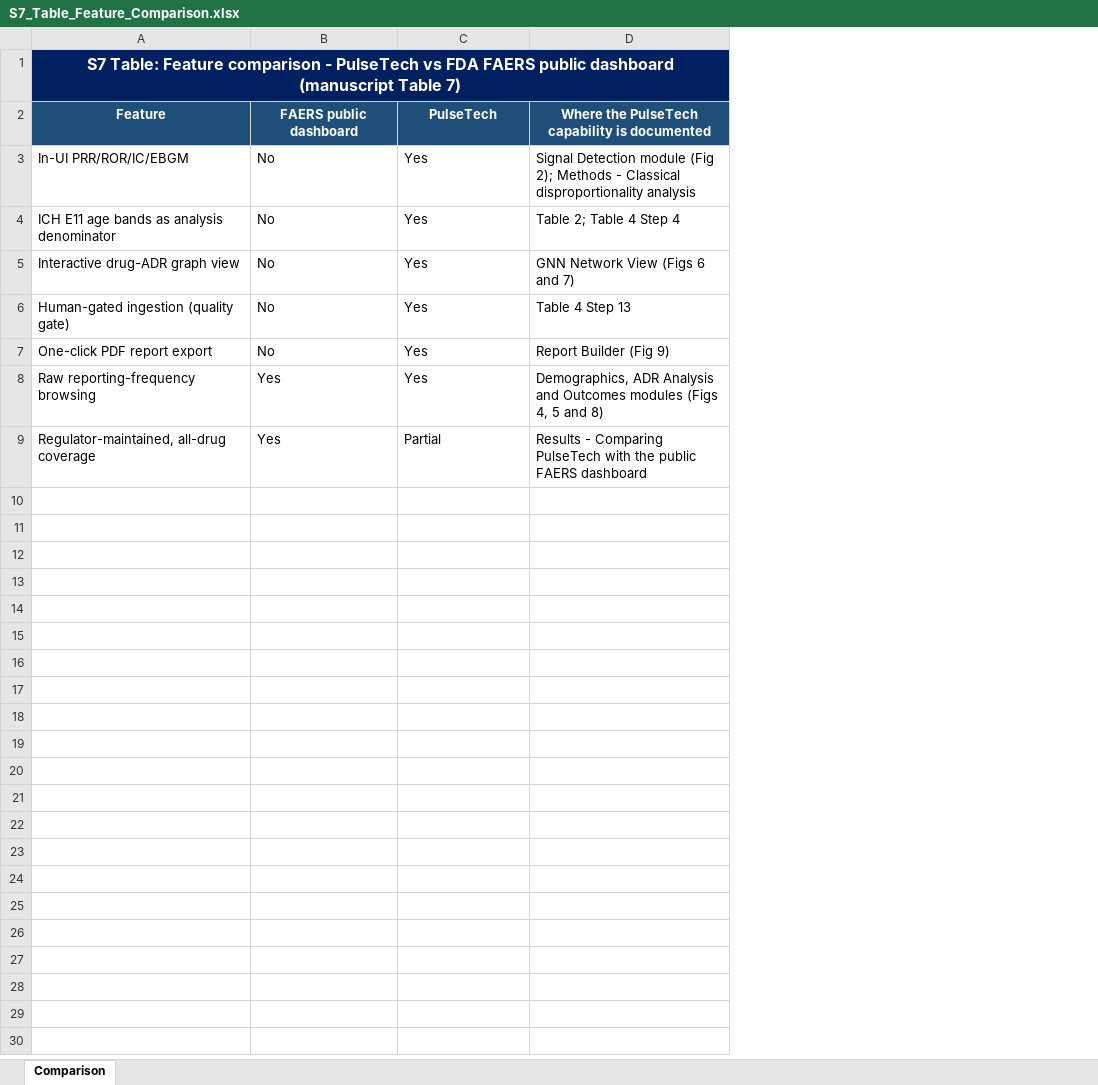
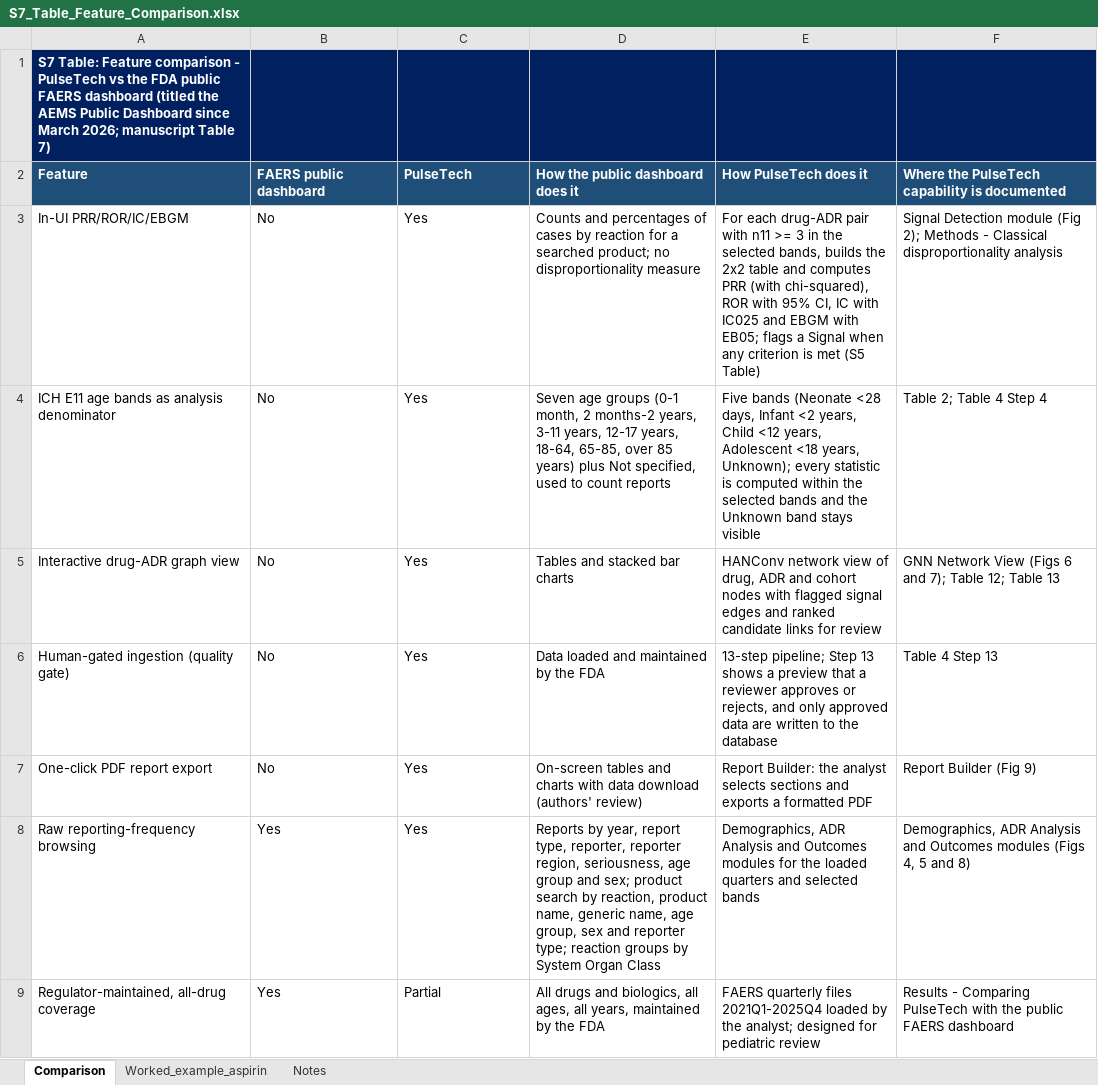
Before and after one commit to AmeyTelkar/PulseTech_GNN_Dashboard, an Excel workbook: Supplementary_Information/S7_Table_Feature_Comparison.xlsx, sheet Comparison, drawn as a sheet; values as stored, in another font and other column widths than the file's, no borders; removed rows and columns are numbered as before the commit, all else as after; the diff names each change by its address in the sheet, - before the commit and + after, or states it on an @@ line.

Commit message:
V12: add drug-label comparison (SIDER 4.1), READUS-PV checklist, AI disclosure, GCNMLP comparison table

```diff
--- a/Supplementary_Information/S7_Table_Feature_Comparison.xlsx (sheet Comparison)
+++ b/Supplementary_Information/S7_Table_Feature_Comparison.xlsx (sheet Comparison)
+sheet tab: Worked_example_aspirin
+sheet tab: Notes
+column D (How the public dashboard does it), rows 3-9: Counts and percentages of cases by reaction for a searched product; no disproportionality measure | Seven age groups (0-1 month, 2 months-2 years, 3-11 years, 12-17 years, 18-64, 65-85, over 85 years) plus Not specified, used to count reports | Tables and stacked bar charts | Data loaded and maintained by the FDA | On-screen tables and charts with data download (authors' review) | Reports by year, report type, reporter, reporter region, seriousness, age group and sex; product search by reaction, product name, generic name, age group, sex and reporter type; reaction groups by System Organ Class | All drugs and biologics, all ages, all years, maintained by the FDA
+column E (How PulseTech does it), rows 3-9: For each drug-ADR pair with n11 >= 3 in the selected bands, builds the 2x2 table and computes PRR (with chi-squared), ROR with 95% CI, IC with IC025 and EBGM with EB05; flags a Signal when any criterion is met (S5 Table) | Five bands (Neonate <28 days, Infant <2 years, Child <12 years, Adolescent <18 years, Unknown); every statistic is computed within the selected bands and the Unknown band stays visible | HANConv network view of drug, ADR and cohort nodes with flagged signal edges and ranked candidate links for review | 13-step pipeline; Step 13 shows a preview that a reviewer approves or rejects, and only approved data are written to the database | Report Builder: the analyst selects sections and exports a formatted PDF | Demographics, ADR Analysis and Outcomes modules for the loaded quarters and selected bands | FAERS quarterly files 2021Q1-2025Q4 loaded by the analyst; designed for pediatric review
-A1 (Feature): …PulseTech vs FDA FAERS public dashboard (manuscript Table 7)
+A1 (Feature): …PulseTech vs the FDA public FAERS dashboard (titled the AEMS Public Dashboard since March 2026; manuscript Table 7)
-A1 alignment: center
+A1 alignment: left, text size: smaller
-A1:D1 merged
-B1:C1 fill: none
+B1:C1 fill: #002060
-F1 fill: none
+F1 fill: #002060
-A2:C2 alignment: center
+A2:C2 alignment: left
-F2 alignment: center
+F2 alignment: left
-F5: GNN Network View (Figs 6 and 7)
+F5: GNN Network View (Figs 6 and 7); Table 12; Table 13
```
Also changed, not shown: Supplementary_Information/S1_Table_STROBE_Checklist.xlsx, Supplementary_Information/S5_Table_Signal_Detection_Thresholds.xlsx, 11 other files.
